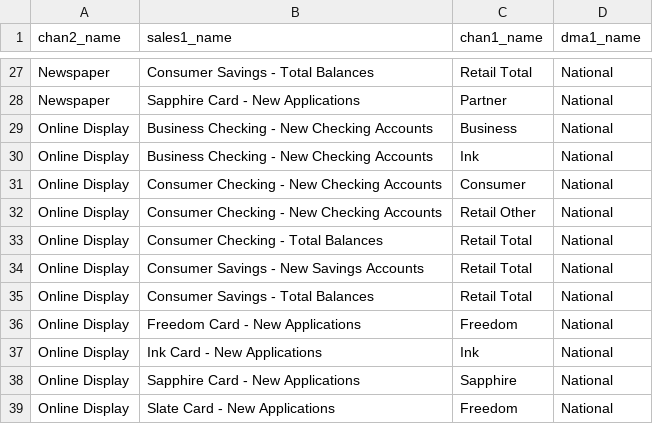
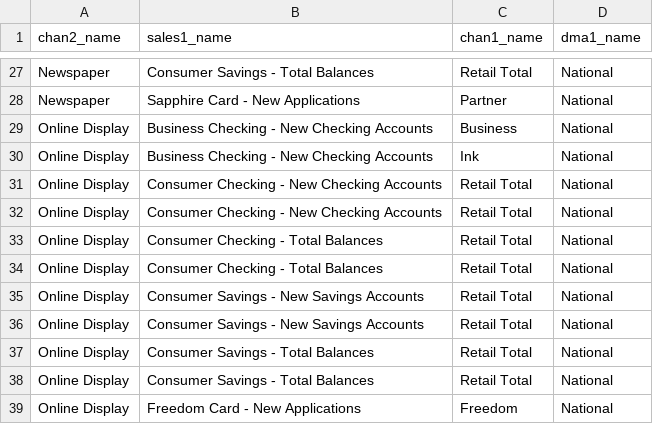
Before and after one commit to truesightconsulting/chase, a CSV file: admin/opt/admin/upload_lookup.csv (was admin/admin/upload_lookup.csv), drawn as a sheet; only a part is shown, gaps mark what is left out; the shorter side is filled out with more unchanged rows.

```diff
--- a/admin/admin/upload_lookup.csv
+++ b/admin/opt/admin/upload_lookup.csv
@@ -30,6 +30,9 @@
 "Online Display","Business Checking - New Checking Accounts","Ink","National"
-"Online Display","Consumer Checking - New Checking Accounts","Consumer","National"
-"Online Display","Consumer Checking - New Checking Accounts","Retail Other","National"
+"Online Display","Consumer Checking - New Checking Accounts","Retail Total","National"
+"Online Display","Consumer Checking - New Checking Accounts","Retail Total","National"
+"Online Display","Consumer Checking - Total Balances","Retail Total","National"
 "Online Display","Consumer Checking - Total Balances","Retail Total","National"
 "Online Display","Consumer Savings - New Savings Accounts","Retail Total","National"
+"Online Display","Consumer Savings - New Savings Accounts","Retail Total","National"
+"Online Display","Consumer Savings - Total Balances","Retail Total","National"
 "Online Display","Consumer Savings - Total Balances","Retail Total","National"
```
Also changed, not shown: admin/opt/admin/upload_cps.csv, admin/opt/curve/sim_modelinput_curve.csv, 35 other files.
